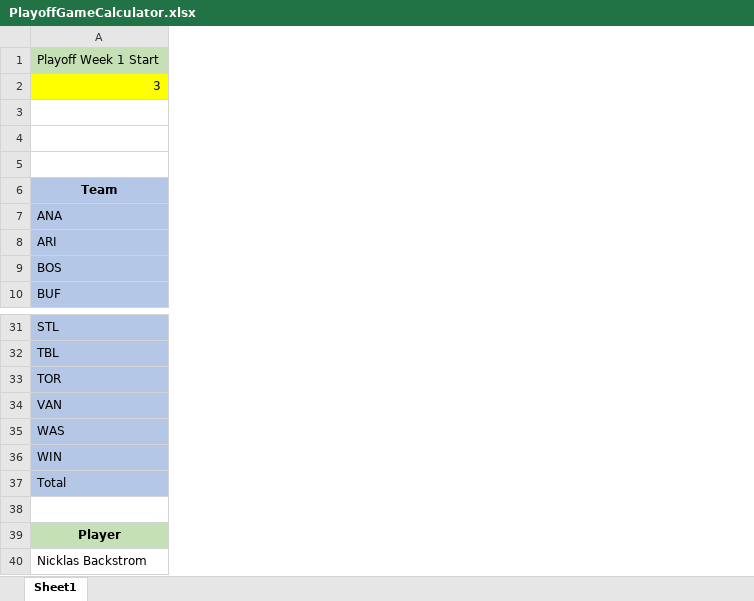
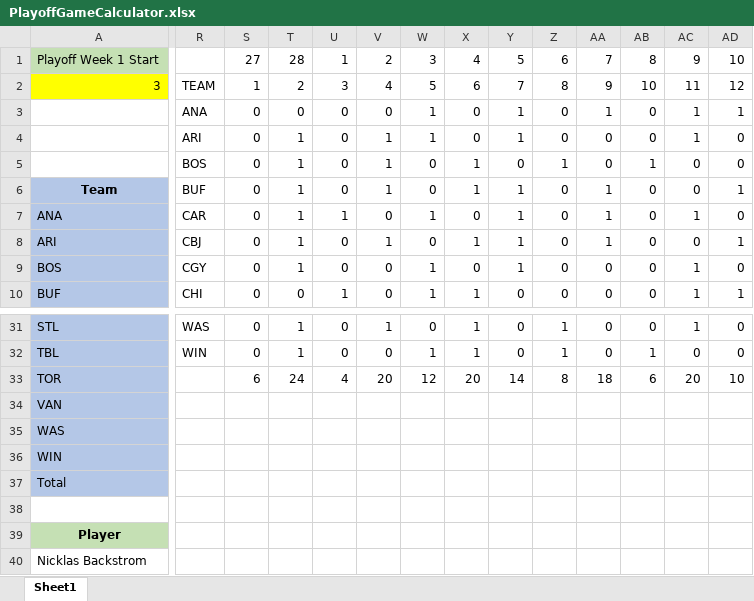
Before and after one commit to JDenhartogh/PlayoffGameCalc, an Excel workbook: PlayoffGameCalculator.xlsx, sheet Sheet1, drawn as a sheet; only a part is shown, gaps mark what is left out; values as stored, in another font and other column widths than the file's, no borders; table styles not drawn; the diff covers the shown part only; the diff names each change by its address in the sheet, - before the commit and + after, or states it on an @@ line.

Commit message:
Add files via upload

```diff
--- a/PlayoffGameCalculator.xlsx (sheet Sheet1)
+++ b/PlayoffGameCalculator.xlsx (sheet Sheet1)
@@ column R unhidden, rows 2-10: TEAM | ANA | ARI | BOS | BUF | CAR | CBJ | CGY | CHI; rows 31-32: WAS | WIN @@
@@ column S unhidden, rows 1-10: 27 | 1 | 0 | 0 | 0 | 0 | 0 | 0 | 0 | 0; rows 31-33: 0 | 0 | 6 @@
@@ column T unhidden, rows 1-10: 28 | 2 | 0 | 1 | 1 | 1 | 1 | 1 | 1 | 0; rows 31-33: 1 | 1 | 24 @@
@@ column U unhidden, rows 1-10: 1 | 3 | 0 | 0 | 0 | 0 | 1 | 0 | 0 | 1; rows 31-33: 0 | 0 | 4 @@
@@ column V unhidden, rows 1-10: 2 | 4 | 0 | 1 | 1 | 1 | 0 | 1 | 0 | 0; rows 31-33: 1 | 0 | 20 @@
@@ column W unhidden, rows 1-10: 3 | 5 | 1 | 1 | 0 | 0 | 1 | 0 | 1 | 1; rows 31-33: 0 | 1 | 12 @@
@@ column X unhidden, rows 1-10: 4 | 6 | 0 | 0 | 1 | 1 | 0 | 1 | 0 | 1; rows 31-33: 1 | 1 | 20 @@
@@ column Y unhidden, rows 1-10: 5 | 7 | 1 | 1 | 0 | 1 | 1 | 1 | 1 | 0; rows 31-33: 0 | 0 | 14 @@
@@ column Z unhidden, rows 1-10: 6 | 8 | 0 | 0 | 1 | 0 | 0 | 0 | 0 | 0; rows 31-33: 1 | 1 | 8 @@
@@ column AA unhidden, rows 1-10: 7 | 9 | 1 | 0 | 0 | 1 | 1 | 1 | 0 | 0; rows 31-33: 0 | 0 | 18 @@
@@ column AB unhidden, rows 1-10: 8 | 10 | 0 | 0 | 1 | 0 | 0 | 0 | 0 | 0; rows 31-33: 0 | 1 | 6 @@
@@ column AC unhidden, rows 1-10: 9 | 11 | 1 | 1 | 0 | 0 | 1 | 0 | 1 | 1; rows 31-33: 1 | 0 | 20 @@
@@ column AD unhidden, rows 1-10: 10 | 12 | 1 | 0 | 0 | 1 | 0 | 1 | 0 | 1; rows 31-33: 0 | 0 | 10 @@
```
Also changed, not shown: 30 added columns and 2 edited cells elsewhere in this sheet.
